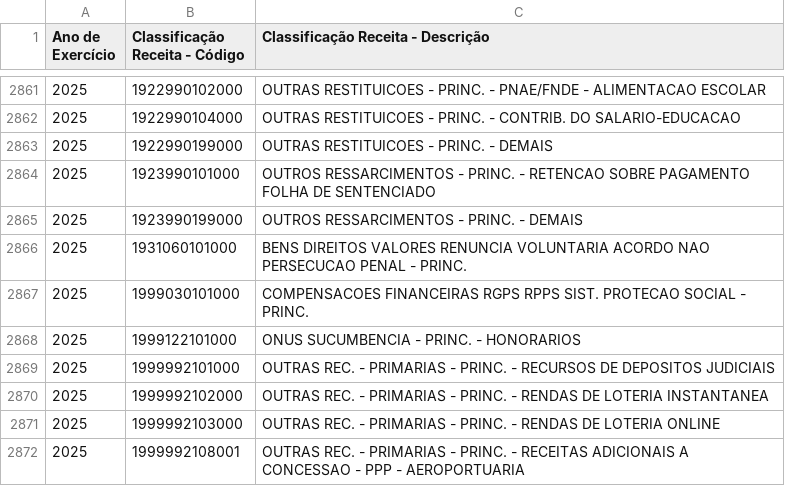
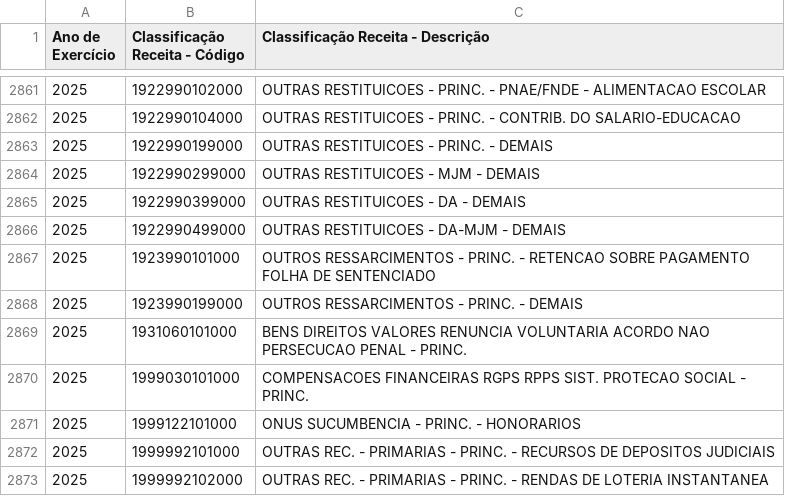
Before and after one commit to splor-mg/dados-aux-classificadores, a CSV file: data-raw/natureza_receita_current.csv, drawn as a sheet; only a part is shown, gaps mark what is left out; the shorter side is filled out with more unchanged rows; the diff names each change by its address in the sheet, - before the commit and + after, or states it on an @@ line.

```diff
--- a/data-raw/natureza_receita_current.csv
+++ b/data-raw/natureza_receita_current.csv
+row 2864: 2025 | 1922990299000 | OUTRAS RESTITUICOES - MJM - DEMAIS
+row 2865: 2025 | 1922990399000 | OUTRAS RESTITUICOES - DA - DEMAIS
+row 2866: 2025 | 1922990499000 | OUTRAS RESTITUICOES - DA-MJM - DEMAIS
```
Also changed, not shown: data/natureza_receita.csv, 1 other file.
